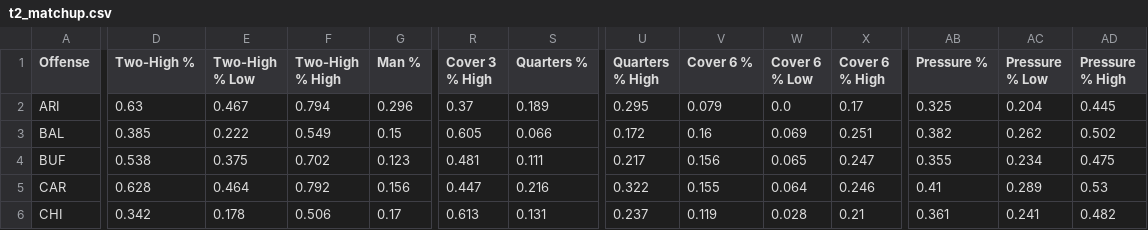
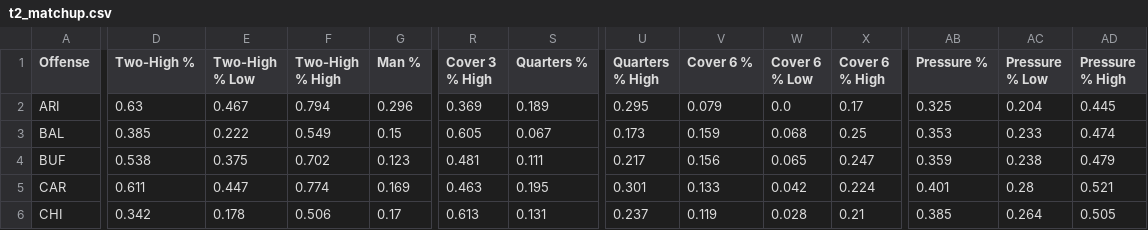
Before and after one commit to dhanani1/dwain-coverage-data, a CSV file: t2_matchup.csv, drawn as a sheet; only a part is shown, gaps mark what is left out; the diff covers the shown part only; the diff names each change by its address in the sheet, - before the commit and + after, or states it on an @@ line.

```diff
--- a/t2_matchup.csv
+++ b/t2_matchup.csv
-R2 (Cover 3 % High): 0.37
+R2 (Cover 3 % High): 0.369
-S3 (Quarters %): 0.066
+S3 (Quarters %): 0.067
-U3 (Quarters % High): 0.172
+U3 (Quarters % High): 0.173
-V3 (Cover 6 %): 0.16
+V3 (Cover 6 %): 0.159
-W3 (Cover 6 % Low): 0.069
+W3 (Cover 6 % Low): 0.068
-X3 (Cover 6 % High): 0.251
+X3 (Cover 6 % High): 0.25
-AB3 (Pressure %): 0.382
+AB3 (Pressure %): 0.353
-AC3 (Pressure % Low): 0.262
+AC3 (Pressure % Low): 0.233
-AD3 (Pressure % High): 0.502
+AD3 (Pressure % High): 0.474
-AB4 (Pressure %): 0.355
+AB4 (Pressure %): 0.359
-AC4 (Pressure % Low): 0.234
+AC4 (Pressure % Low): 0.238
-AD4 (Pressure % High): 0.475
+AD4 (Pressure % High): 0.479
-D5 (Two-High %): 0.628
+D5 (Two-High %): 0.611
-E5 (Two-High % Low): 0.464
+E5 (Two-High % Low): 0.447
-F5 (Two-High % High): 0.792
+F5 (Two-High % High): 0.774
-G5 (Man %): 0.156
+G5 (Man %): 0.169
-R5 (Cover 3 % High): 0.447
+R5 (Cover 3 % High): 0.463
-S5 (Quarters %): 0.216
+S5 (Quarters %): 0.195
-U5 (Quarters % High): 0.322
+U5 (Quarters % High): 0.301
-V5 (Cover 6 %): 0.155
+V5 (Cover 6 %): 0.133
-W5 (Cover 6 % Low): 0.064
+W5 (Cover 6 % Low): 0.042
-X5 (Cover 6 % High): 0.246
+X5 (Cover 6 % High): 0.224
-AB5 (Pressure %): 0.41
+AB5 (Pressure %): 0.401
-AC5 (Pressure % Low): 0.289
+AC5 (Pressure % Low): 0.28
-AD5 (Pressure % High): 0.53
+AD5 (Pressure % High): 0.521
-AB6 (Pressure %): 0.361
+AB6 (Pressure %): 0.385
-AC6 (Pressure % Low): 0.241
+AC6 (Pressure % Low): 0.264
-AD6 (Pressure % High): 0.482
+AD6 (Pressure % High): 0.505
```
Also changed, not shown: 87 edited cells elsewhere in this file, t2_data.csv, t2_fav.csv, 16 other files.
